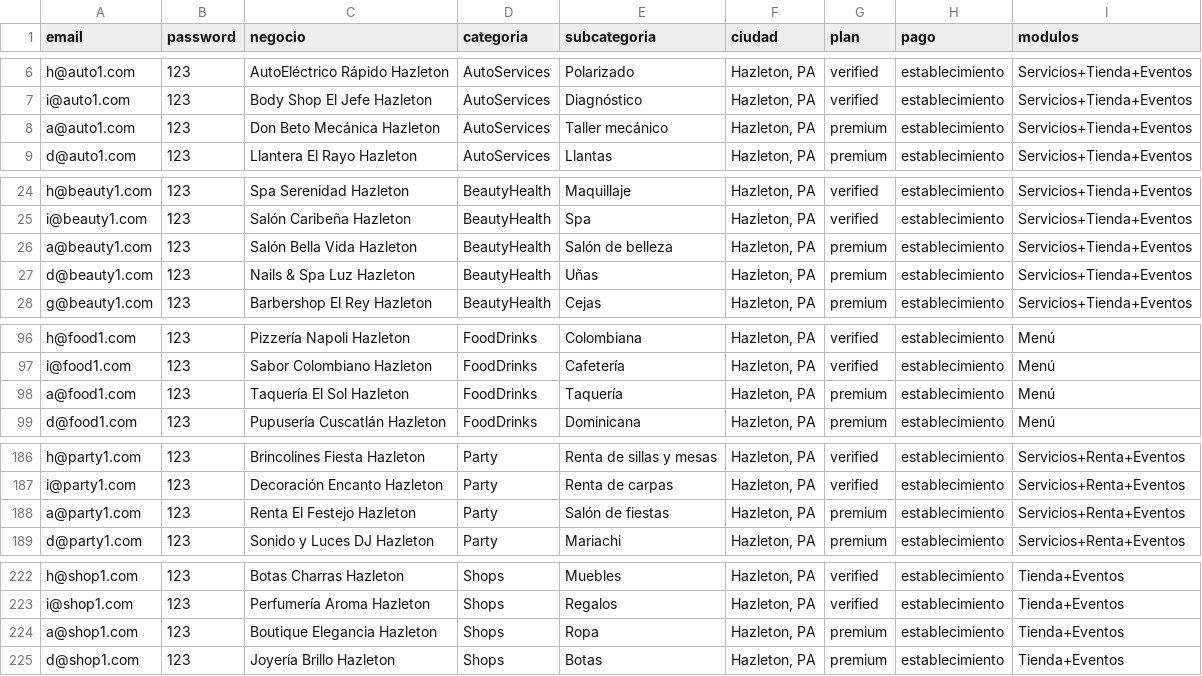
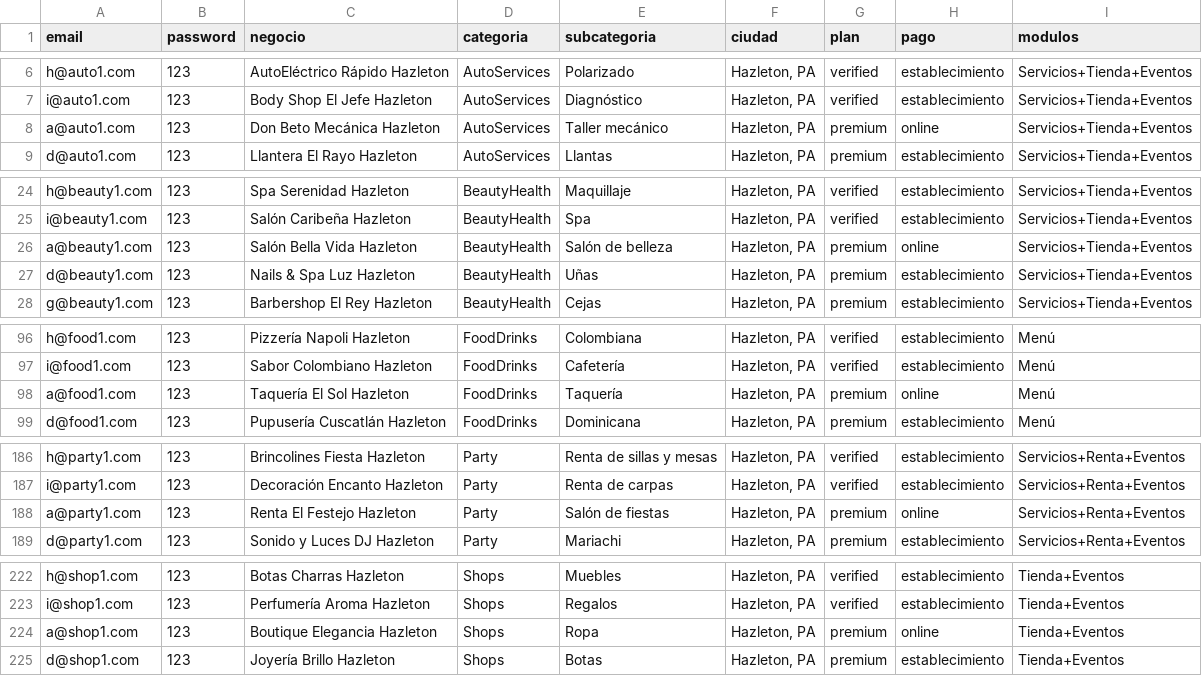
Before and after one commit to devpayxer/tolatino, a CSV file: supabase/seed-test/negocios-login.csv, drawn as a sheet; only a part is shown, gaps mark what is left out; the diff covers the shown part only.

```diff
--- a/supabase/seed-test/negocios-login.csv
+++ b/supabase/seed-test/negocios-login.csv
@@ -7,3 +7,3 @@ h@auto1.com,123,"AutoEléctrico Rápido Hazleton",AutoServices,"Polarizado","Haz
 i@auto1.com,123,"Body Shop El Jefe Hazleton",AutoServices,"Diagnóstico","Hazleton, PA",verified,establecimiento,Servicios+Tienda+Eventos
-a@auto1.com,123,"Don Beto Mecánica Hazleton",AutoServices,"Taller mecánico","Hazleton, PA",premium,establecimiento,Servicios+Tienda+Eventos
+a@auto1.com,123,"Don Beto Mecánica Hazleton",AutoServices,"Taller mecánico","Hazleton, PA",premium,online,Servicios+Tienda+Eventos
 d@auto1.com,123,"Llantera El Rayo Hazleton",AutoServices,"Llantas","Hazleton, PA",premium,establecimiento,Servicios+Tienda+Eventos
@@ -25,3 +25,3 @@ h@beauty1.com,123,"Spa Serenidad Hazleton",BeautyHealth,"Maquillaje","Hazleton,
 i@beauty1.com,123,"Salón Caribeña Hazleton",BeautyHealth,"Spa","Hazleton, PA",verified,establecimiento,Servicios+Tienda+Eventos
-a@beauty1.com,123,"Salón Bella Vida Hazleton",BeautyHealth,"Salón de belleza","Hazleton, PA",premium,establecimiento,Servicios+Tienda+Eventos
+a@beauty1.com,123,"Salón Bella Vida Hazleton",BeautyHealth,"Salón de belleza","Hazleton, PA",premium,online,Servicios+Tienda+Eventos
 d@beauty1.com,123,"Nails & Spa Luz Hazleton",BeautyHealth,"Uñas","Hazleton, PA",premium,establecimiento,Servicios+Tienda+Eventos
@@ -97,3 +97,3 @@ h@food1.com,123,"Pizzería Napoli Hazleton",FoodDrinks,"Colombiana","Hazleton, P
 i@food1.com,123,"Sabor Colombiano Hazleton",FoodDrinks,"Cafetería","Hazleton, PA",verified,establecimiento,Menú
-a@food1.com,123,"Taquería El Sol Hazleton",FoodDrinks,"Taquería","Hazleton, PA",premium,establecimiento,Menú
+a@food1.com,123,"Taquería El Sol Hazleton",FoodDrinks,"Taquería","Hazleton, PA",premium,online,Menú
 d@food1.com,123,"Pupusería Cuscatlán Hazleton",FoodDrinks,"Dominicana","Hazleton, PA",premium,establecimiento,Menú
@@ -187,3 +187,3 @@ h@party1.com,123,"Brincolines Fiesta Hazleton",Party,"Renta de sillas y mesas","
 i@party1.com,123,"Decoración Encanto Hazleton",Party,"Renta de carpas","Hazleton, PA",verified,establecimiento,Servicios+Renta+Eventos
-a@party1.com,123,"Renta El Festejo Hazleton",Party,"Salón de fiestas","Hazleton, PA",premium,establecimiento,Servicios+Renta+Eventos
+a@party1.com,123,"Renta El Festejo Hazleton",Party,"Salón de fiestas","Hazleton, PA",premium,online,Servicios+Renta+Eventos
 d@party1.com,123,"Sonido y Luces DJ Hazleton",Party,"Mariachi","Hazleton, PA",premium,establecimiento,Servicios+Renta+Eventos
@@ -223,3 +223,3 @@ h@shop1.com,123,"Botas Charras Hazleton",Shops,"Muebles","Hazleton, PA",verified
 i@shop1.com,123,"Perfumería Aroma Hazleton",Shops,"Regalos","Hazleton, PA",verified,establecimiento,Tienda+Eventos
-a@shop1.com,123,"Boutique Elegancia Hazleton",Shops,"Ropa","Hazleton, PA",premium,establecimiento,Tienda+Eventos
+a@shop1.com,123,"Boutique Elegancia Hazleton",Shops,"Ropa","Hazleton, PA",premium,online,Tienda+Eventos
 d@shop1.com,123,"Joyería Brillo Hazleton",Shops,"Botas","Hazleton, PA",premium,establecimiento,Tienda+Eventos
```
Also changed, not shown: 5 edited cells elsewhere in this file.
